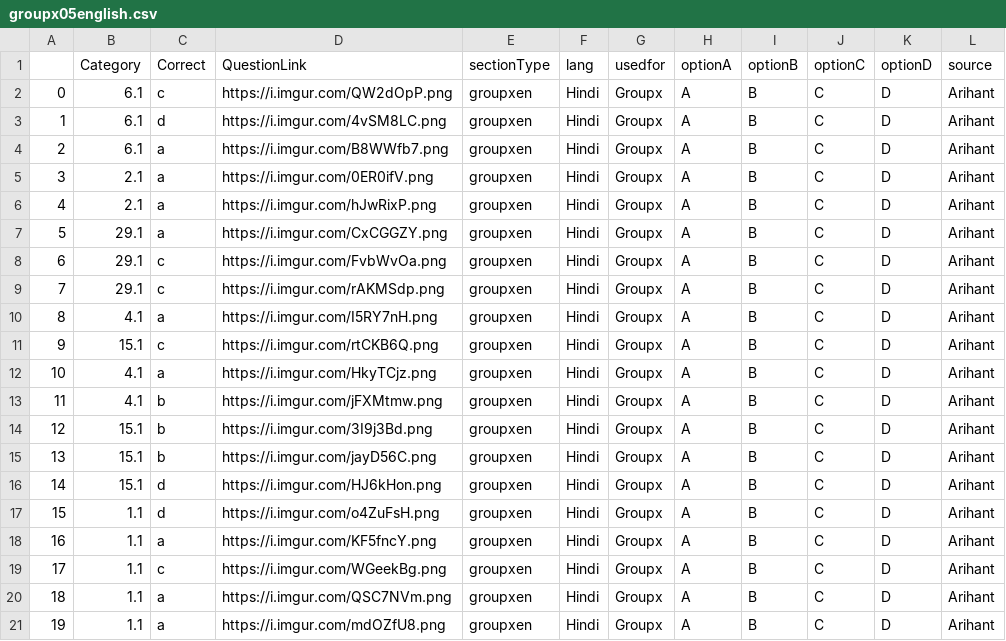
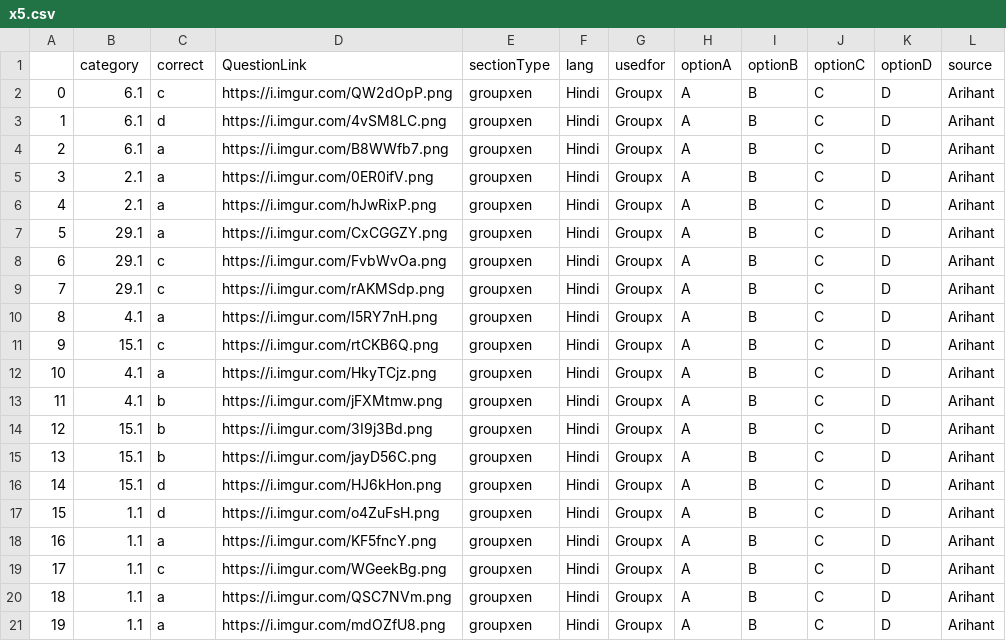
Before and after one commit to prashantspandey/BodhiAI, a CSV file: question_data/defence_english/x5.csv (was question_data/groupx05english.csv), drawn as a sheet.

Commit message:
english questions

```diff
--- a/question_data/groupx05english.csv
+++ b/question_data/defence_english/x5.csv
@@ -1,2 +1,2 @@
-,Category,Correct,QuestionLink,sectionType,lang,usedfor,optionA,optionB,optionC,optionD,source
+,category,correct,QuestionLink,sectionType,lang,usedfor,optionA,optionB,optionC,optionD,source
 0,6.1,c,https://i.imgur.com/QW2dOpP.png,groupxen,Hindi,Groupx,A,B,C,D,Arihant
```
Also changed, not shown: 8 other files.
